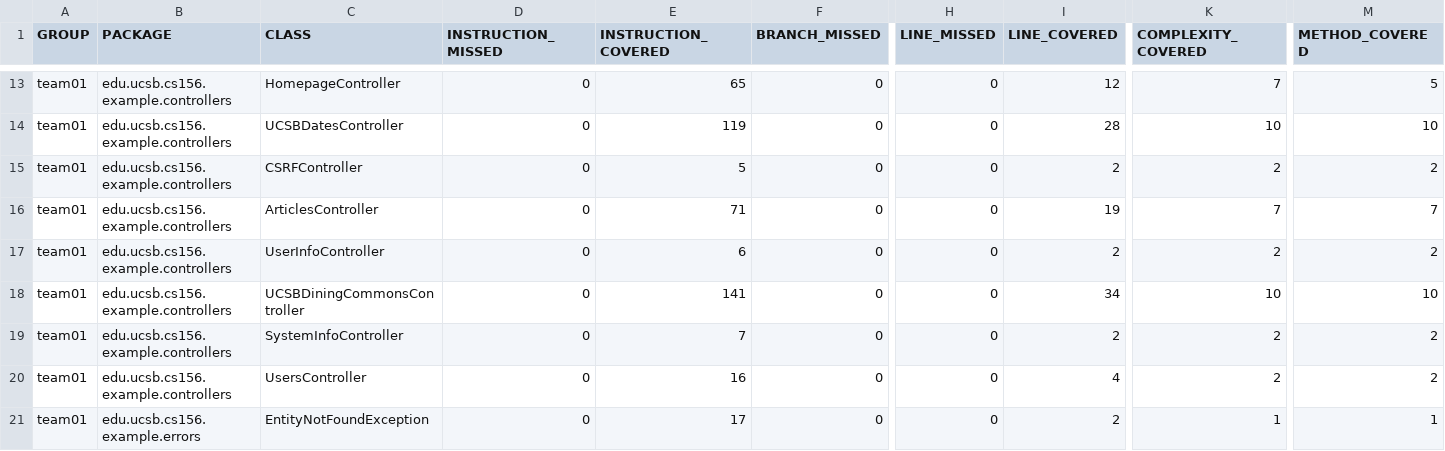
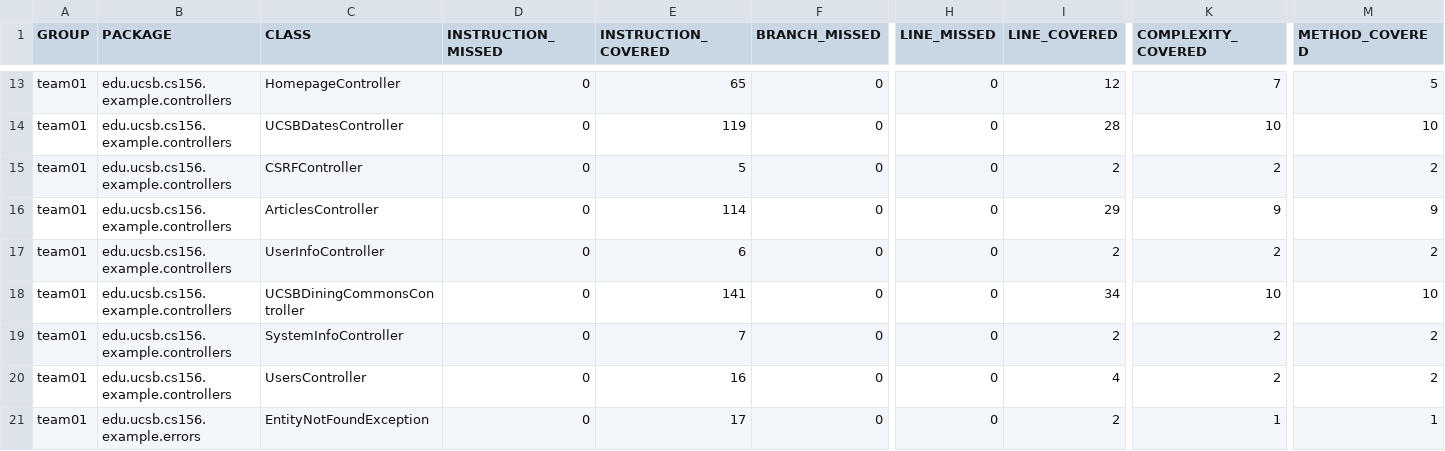
Before and after one commit to ucsb-cs156-s26/team01-s26-10, a CSV file: jacoco/jacoco.csv, drawn as a sheet; only a part is shown, gaps mark what is left out; the diff names each change by its address in the sheet, - before the commit and + after, or states it on an @@ line.

```diff
--- a/jacoco/jacoco.csv
+++ b/jacoco/jacoco.csv
-E16 (INSTRUCTION_COVERED): 71
+E16 (INSTRUCTION_COVERED): 114
-I16 (LINE_COVERED): 19
+I16 (LINE_COVERED): 29
-K16 (COMPLEXITY_COVERED): 7
+K16 (COMPLEXITY_COVERED): 9
-M16 (METHOD_COVERED): 7
+M16 (METHOD_COVERED): 9
```
Also changed, not shown: 7 other files.
